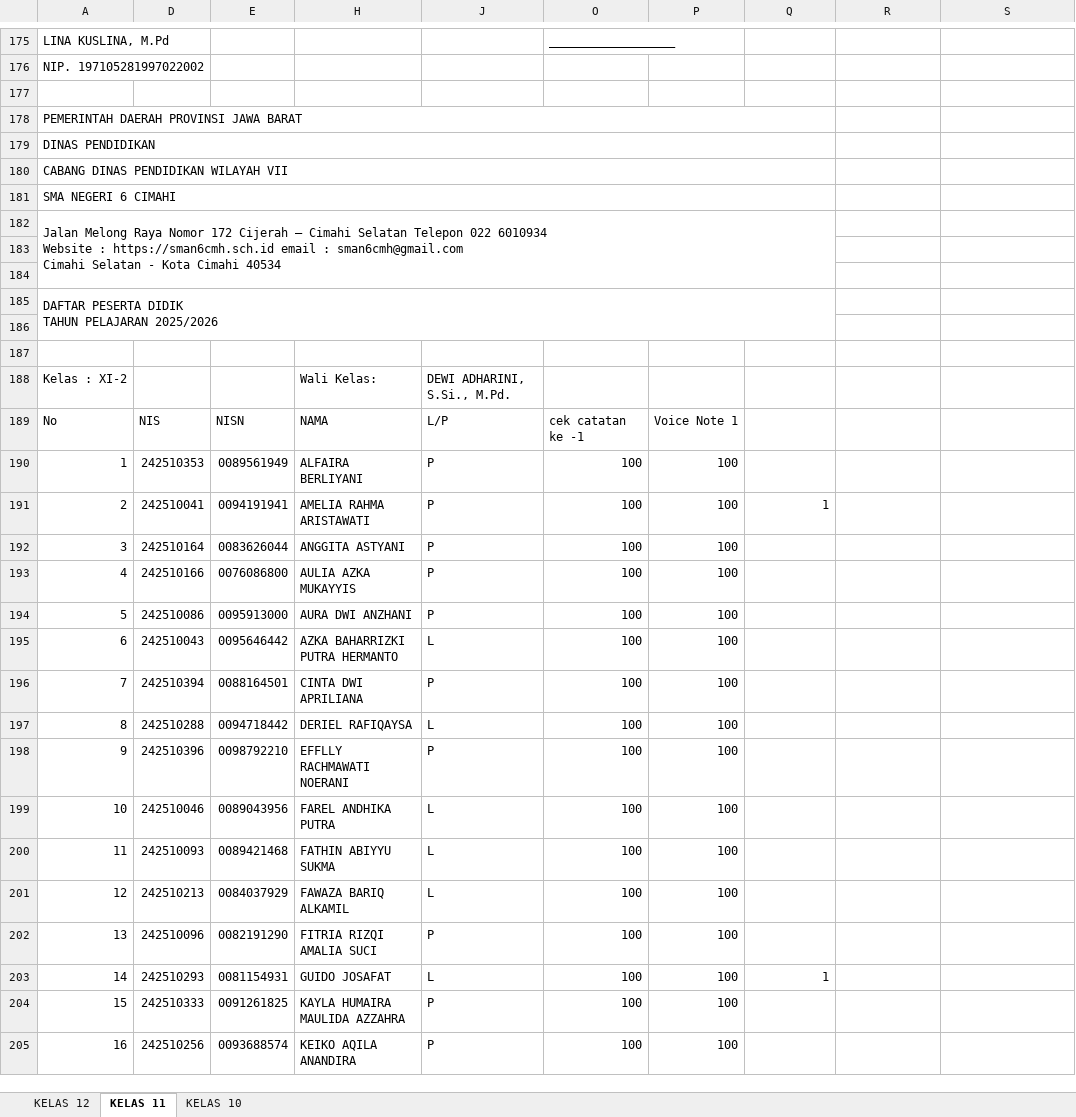
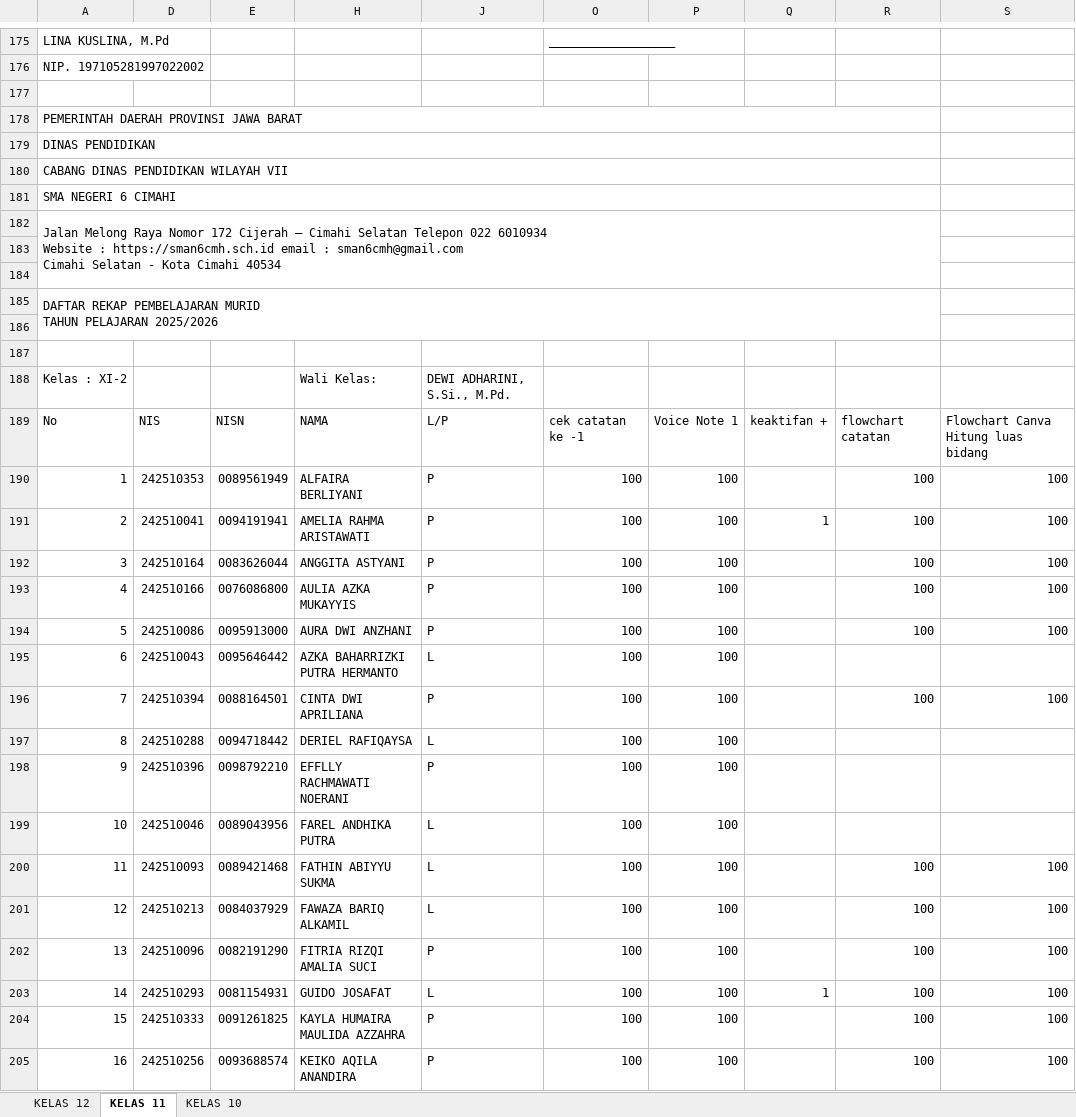
Before and after one commit to natedekaka/proses-belajar-2025-2026, an Excel workbook: Rekap Absen dan Nilai 2025-2026.xlsx, sheet KELAS 11, drawn as a sheet; only a part is shown, gaps mark what is left out; values as stored, in another font and other column widths than the file's, no cell formats; charts and pictures and conditional formats not drawn; ↵ is a line break in a cell; the diff covers the shown part only; the diff names each change by its address in the sheet, - before the commit and + after, or states it on an @@ line.

Commit message:
input nilai X-2 dan XI-2

```diff
--- a/Rekap Absen dan Nilai 2025-2026.xlsx (sheet KELAS 11)
+++ b/Rekap Absen dan Nilai 2025-2026.xlsx (sheet KELAS 11)
-A178:Q178 merged
+A178:R178 merged
-A179:Q179 merged
+A179:R179 merged
-A180:Q180 merged
+A180:R180 merged
-A181:Q181 merged
+A181:R181 merged
-A182:Q184 merged
+A182:R184 merged
-A185: DAFTAR PESERTA DIDIK ↵ TAHUN PELAJARAN…
+A185: DAFTAR REKAP PEMBELAJARAN MURID ↵ TAHUN PELAJARAN…
-A185:Q186 merged
+A185:R186 merged
-Q189: (empty)
+Q189: keaktifan +
-R189: (empty)
+R189: flowchart catatan
-S189: (empty)
+S189: Flowchart Canva Hitung luas bidang
-R190:R194: (empty)
+R190:R194: 100
-S190:S194: (empty)
+S190:S194: 100
-R196: (empty)
+R196: 100
-S196: (empty)
+S196: 100
-R200:R205: (empty)
+R200:R205: 100
-S200:S205: (empty)
+S200:S205: 100
```
Also changed, not shown: 29 edited cells and merged cells elsewhere in this sheet, sheet KELAS 10, cell formats, charts or pictures.
